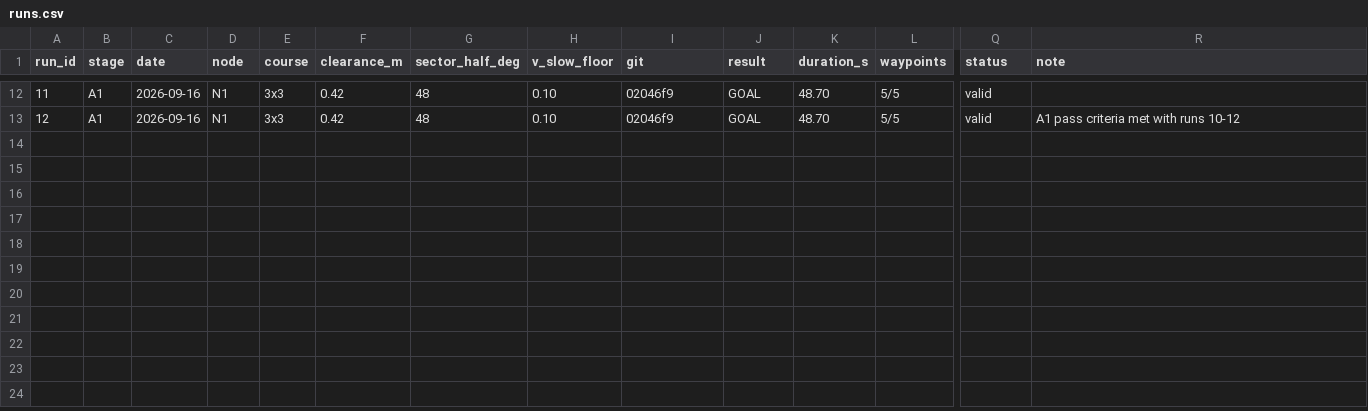
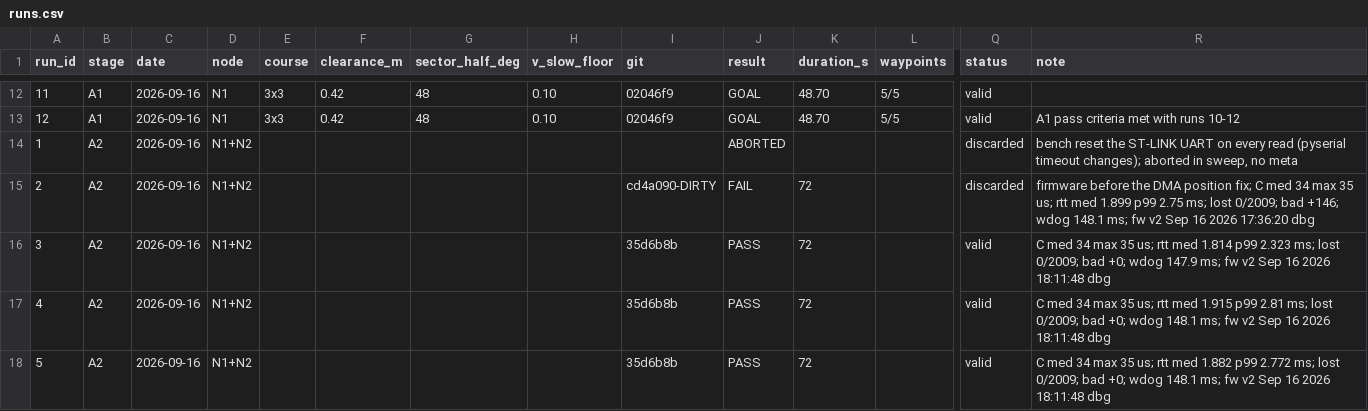
Before and after one commit to Yubin-dev0/kics2026, a CSV file: data/runs.csv, drawn as a sheet; only a part is shown, gaps mark what is left out; rows hold the shown columns only; the diff names each change by its address in the sheet, - before the commit and + after, or states it on an @@ line.

Commit message:
data: register A2 runs 1-5

```diff
--- a/data/runs.csv
+++ b/data/runs.csv
+row 14: 1 | A2 | 2026-09-16 | N1+N2 |  |  |  |  |  | ABORTED |  |  | discarded | bench reset the ST-LINK UART on every read (pyserial timeout changes); aborted in sweep, no meta
+row 15: 2 | A2 | 2026-09-16 | N1+N2 |  |  |  |  | cd4a090-DIRTY | FAIL | 72 |  | discarded | firmware before the DMA position fix; C med 34 max 35 us; rtt med 1.899 p99 2.75 ms; lost 0/2009; bad +146; wdog 148.1 ms; fw v2 Sep 16 2026 17:36:20 dbg
+row 16: 3 | A2 | 2026-09-16 | N1+N2 |  |  |  |  | 35d6b8b | PASS | 72 |  | valid | C med 34 max 35 us; rtt med 1.814 p99 2.323 ms; lost 0/2009; bad +0; wdog 147.9 ms; fw v2 Sep 16 2026 18:11:48 dbg
+row 17: 4 | A2 | 2026-09-16 | N1+N2 |  |  |  |  | 35d6b8b | PASS | 72 |  | valid | C med 34 max 35 us; rtt med 1.915 p99 2.81 ms; lost 0/2009; bad +0; wdog 148.1 ms; fw v2 Sep 16 2026 18:11:48 dbg
+row 18: 5 | A2 | 2026-09-16 | N1+N2 |  |  |  |  | 35d6b8b | PASS | 72 |  | valid | C med 34 max 35 us; rtt med 1.882 p99 2.772 ms; lost 0/2009; bad +0; wdog 148.1 ms; fw v2 Sep 16 2026 18:11:48 dbg
```
